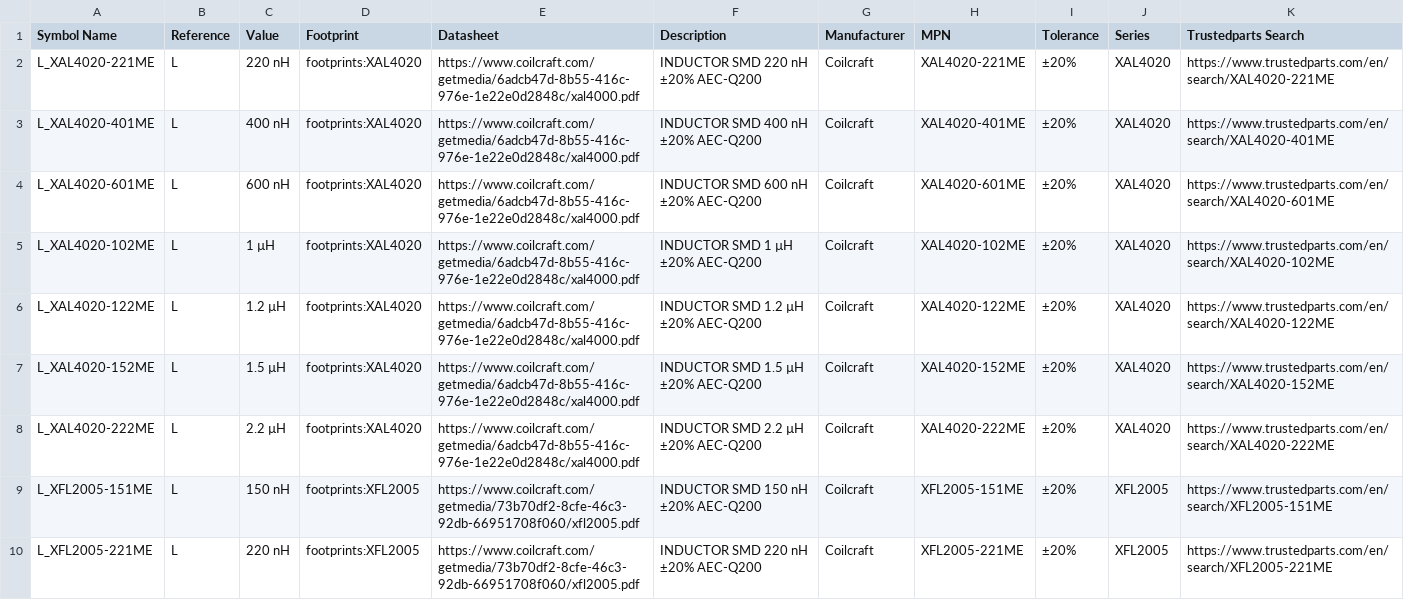
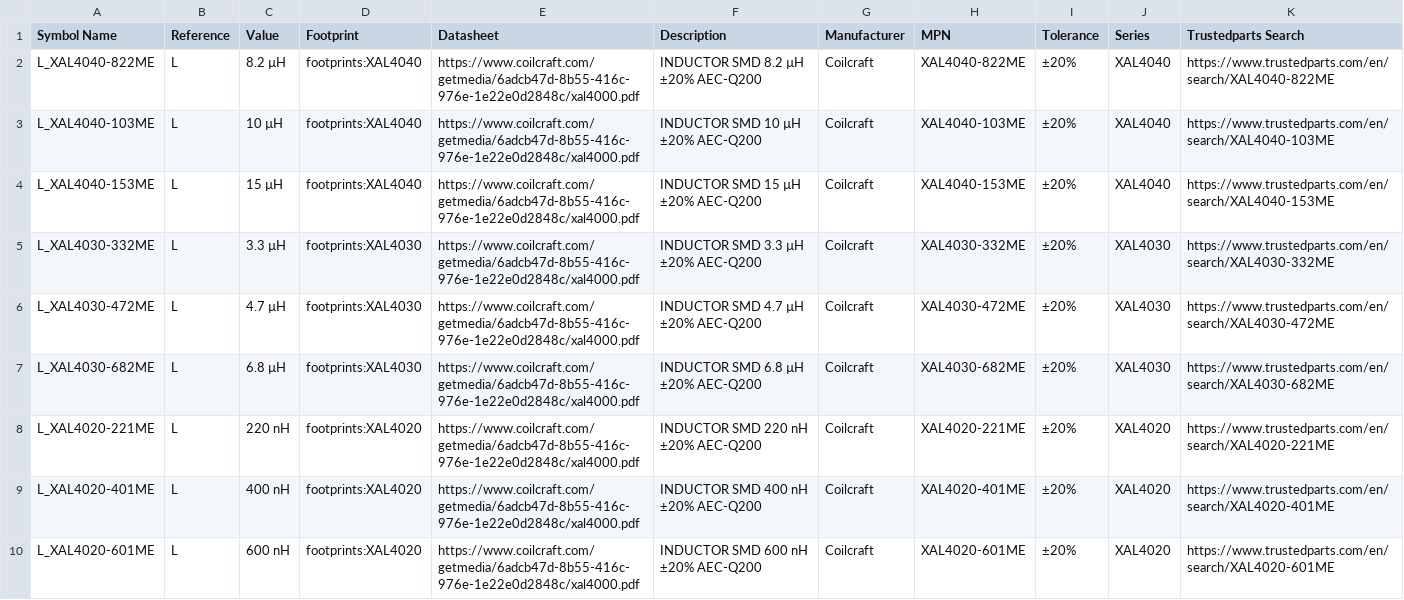
Before and after one commit to ionutms/KiCAD_Symbol_Generator, a CSV file: data/UNITED_INDUCTORS_DATA_BASE.csv, drawn as a sheet; only a part is shown; the shorter side is filled out with more unchanged rows.

Commit message:
add xal4030 and xal4040 series

```diff
--- a/data/UNITED_INDUCTORS_DATA_BASE.csv
+++ b/data/UNITED_INDUCTORS_DATA_BASE.csv
@@ -1,2 +1,8 @@
 Symbol Name,Reference,Value,Footprint,Datasheet,Description,Manufacturer,MPN,Tolerance,Series,Trustedparts Search
+L_XAL4040-822ME,L,8.2 µH,footprints:XAL4040,https://www.coilcraft.com/getmedia/6adcb47d-8b55-416c-976e-1e22e0d2848c/xal4000.pdf,INDUCTOR SMD 8.2 µH ±20% AEC-Q200,Coilcraft,XAL4040-822ME,±20%,XAL4040,https://www.trustedparts.com/en/search/XAL4040-822ME
+L_XAL4040-103ME,L,10 µH,footprints:XAL4040,https://www.coilcraft.com/getmedia/6adcb47d-8b55-416c-976e-1e22e0d2848c/xal4000.pdf,INDUCTOR SMD 10 µH ±20% AEC-Q200,Coilcraft,XAL4040-103ME,±20%,XAL4040,https://www.trustedparts.com/en/search/XAL4040-103ME
+L_XAL4040-153ME,L,15 µH,footprints:XAL4040,https://www.coilcraft.com/getmedia/6adcb47d-8b55-416c-976e-1e22e0d2848c/xal4000.pdf,INDUCTOR SMD 15 µH ±20% AEC-Q200,Coilcraft,XAL4040-153ME,±20%,XAL4040,https://www.trustedparts.com/en/search/XAL4040-153ME
+L_XAL4030-332ME,L,3.3 µH,footprints:XAL4030,https://www.coilcraft.com/getmedia/6adcb47d-8b55-416c-976e-1e22e0d2848c/xal4000.pdf,INDUCTOR SMD 3.3 µH ±20% AEC-Q200,Coilcraft,XAL4030-332ME,±20%,XAL4030,https://www.trustedparts.com/en/search/XAL4030-332ME
+L_XAL4030-472ME,L,4.7 µH,footprints:XAL4030,https://www.coilcraft.com/getmedia/6adcb47d-8b55-416c-976e-1e22e0d2848c/xal4000.pdf,INDUCTOR SMD 4.7 µH ±20% AEC-Q200,Coilcraft,XAL4030-472ME,±20%,XAL4030,https://www.trustedparts.com/en/search/XAL4030-472ME
+L_XAL4030-682ME,L,6.8 µH,footprints:XAL4030,https://www.coilcraft.com/getmedia/6adcb47d-8b55-416c-976e-1e22e0d2848c/xal4000.pdf,INDUCTOR SMD 6.8 µH ±20% AEC-Q200,Coilcraft,XAL4030-682ME,±20%,XAL4030,https://www.trustedparts.com/en/search/XAL4030-682ME
 L_XAL4020-221ME,L,220 nH,footprints:XAL4020,https://www.coilcraft.com/getmedia/6adcb47d-8b55-416c-976e-1e22e0d2848c/xal4000.pdf,INDUCTOR SMD 220 nH ±20% AEC-Q200,Coilcraft,XAL4020-221ME,±20%,XAL4020,https://www.trustedparts.com/en/search/XAL4020-221ME
```
Also changed, not shown: 6 other files.
